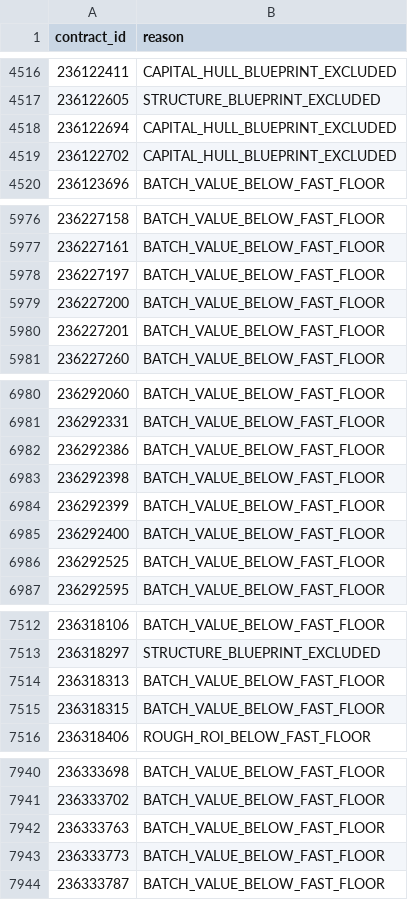
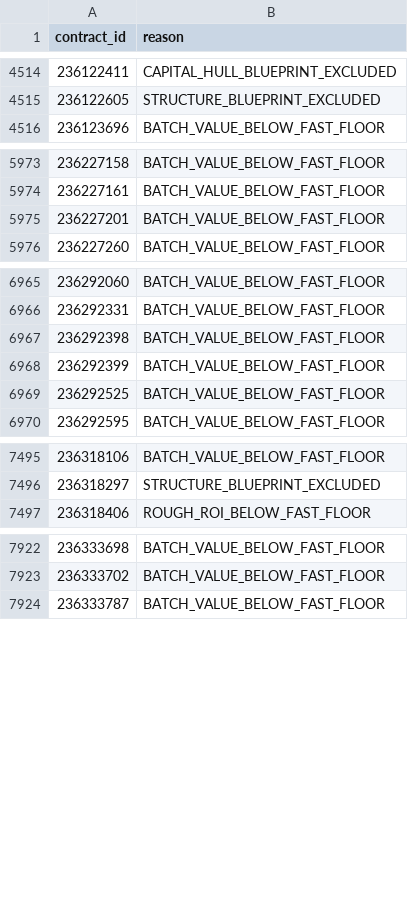
Before and after one commit to samson8964/chatgpt-eve, a CSV file: results/latest/excluded.csv, drawn as a sheet; only a part is shown, gaps mark what is left out; removed rows and columns are numbered as before the commit, all else as after; the diff covers the shown part only; the diff names each change by its address in the sheet, - before the commit and + after, or states it on an @@ line.

```diff
--- a/results/latest/excluded.csv
+++ b/results/latest/excluded.csv
-row 4518: 236122694 | CAPITAL_HULL_BLUEPRINT_EXCLUDED
-row 4519: 236122702 | CAPITAL_HULL_BLUEPRINT_EXCLUDED
-row 5978: 236227197 | BATCH_VALUE_BELOW_FAST_FLOOR
-row 5979: 236227200 | BATCH_VALUE_BELOW_FAST_FLOOR
-row 6982: 236292386 | BATCH_VALUE_BELOW_FAST_FLOOR
-row 6985: 236292400 | BATCH_VALUE_BELOW_FAST_FLOOR
-row 7514: 236318313 | BATCH_VALUE_BELOW_FAST_FLOOR
-row 7515: 236318315 | BATCH_VALUE_BELOW_FAST_FLOOR
-row 7942: 236333763 | BATCH_VALUE_BELOW_FAST_FLOOR
-row 7943: 236333773 | BATCH_VALUE_BELOW_FAST_FLOOR
```
Also changed, not shown: 26 added rows, 24 removed rows and 2 edited cells elsewhere in this file, results/latest/all_executable_scored.csv, results/latest/bpc_value_opportunities.csv, 15 other files.
